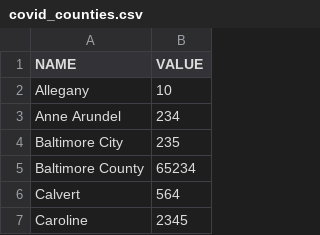
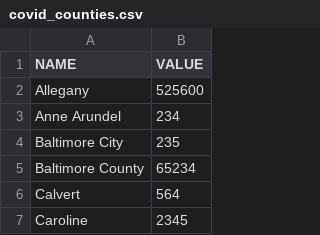
Before and after one commit to ngelbard/CNS, a CSV file: covid_counties.csv, drawn as a sheet; only a part is shown.

```diff
--- a/covid_counties.csv
+++ b/covid_counties.csv
@@ -1,3 +1,3 @@
 NAME,VALUE
-Allegany,10
+Allegany,525600
 Anne Arundel,234
```
Also changed, not shown: 2 other files.
